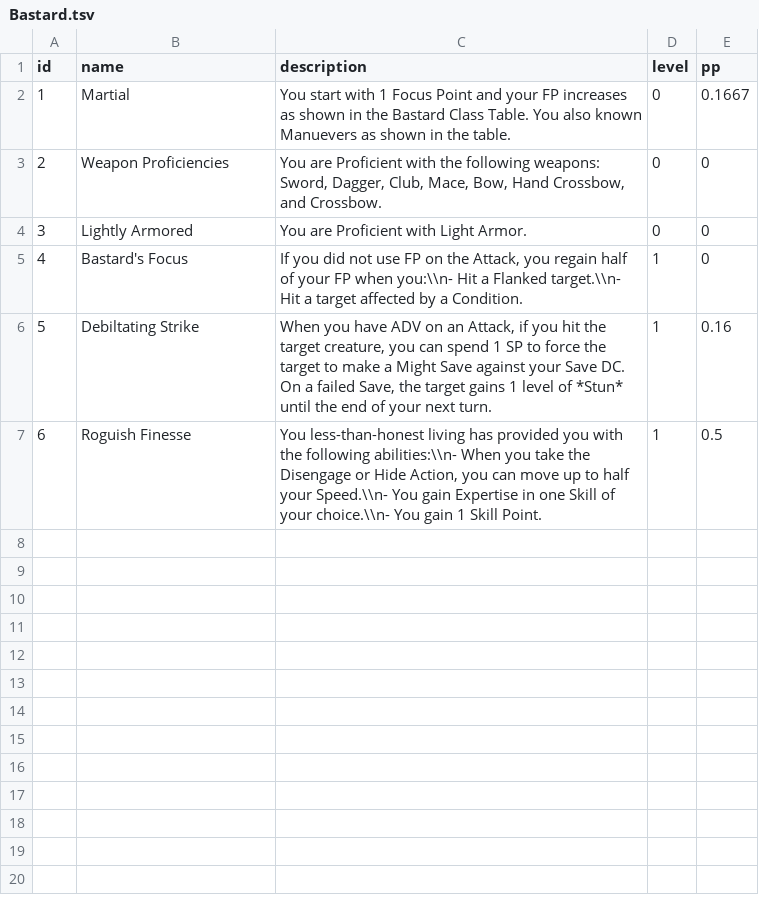
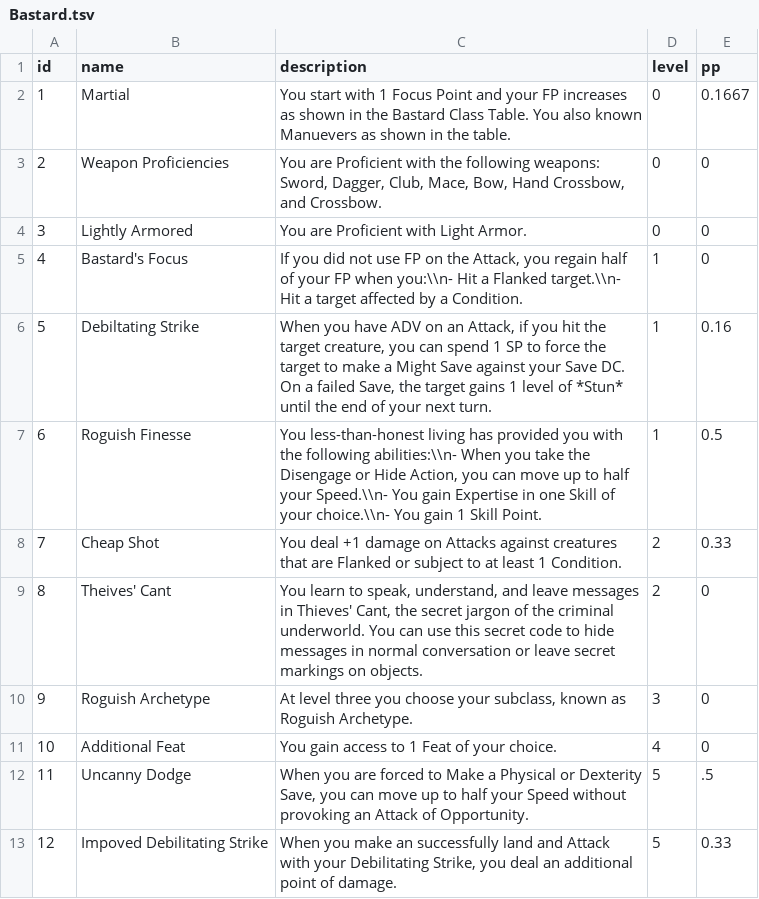
Before and after one commit to luis-jmtz/Root-RPG, a TSV file: Data/PC_Class_Data/Bastard/Bastard.tsv, drawn as a sheet; the diff names each change by its address in the sheet, - before the commit and + after, or states it on an @@ line.

Commit message:
base bastard abilities complete

```diff
--- a/Data/PC_Class_Data/Bastard/Bastard.tsv
+++ b/Data/PC_Class_Data/Bastard/Bastard.tsv
+row 8: 7 | Cheap Shot | You deal +1 damage on Attacks against creatures that are Flanked or subject to at least 1 Condition. | 2 | 0.33
+row 9: 8 | Theives' Cant | You learn to speak, understand, and leave messages in Thieves' Cant, the secret jargon of the criminal underworld. You can use this secret code to hide messages in normal conversation or leave secret markings on objects. | 2 | 0
+row 10: 9 | Roguish Archetype | At level three you choose your subclass, known as Roguish Archetype. | 3 | 0
+row 11: 10 | Additional Feat | You gain access to 1 Feat of your choice. | 4 | 0
+row 12: 11 | Uncanny Dodge | When you are forced to Make a Physical or Dexterity Save, you can move up to half your Speed without provoking an Attack of Opportunity. | 5 | .5
+row 13: 12 | Impoved Debilitating Strike | When you make an successfully land and Attack with your Debilitating Strike, you deal an additional point of damage. | 5 | 0.33
```
Also changed, not shown: 1 other file.
